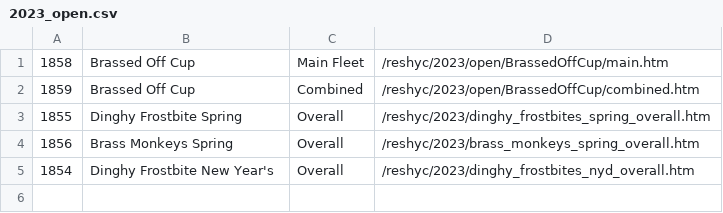
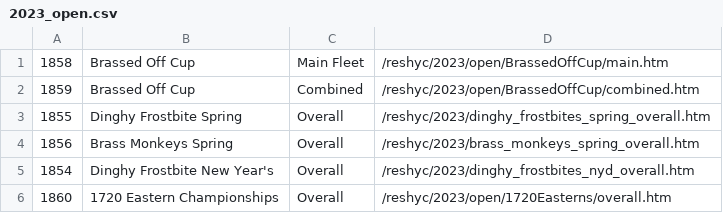
Before and after one commit to markmc/reshyc, a CSV file: backups/admin/2023_open.csv, drawn as a sheet; the diff names each change by its address in the sheet, - before the commit and + after, or states it on an @@ line.

Commit message:
Admin DB backup

```diff
--- a/backups/admin/2023_open.csv
+++ b/backups/admin/2023_open.csv
+row 6: 1860 | 1720 Eastern Championships | Overall | /reshyc/2023/open/1720Easterns/overall.htm
```
